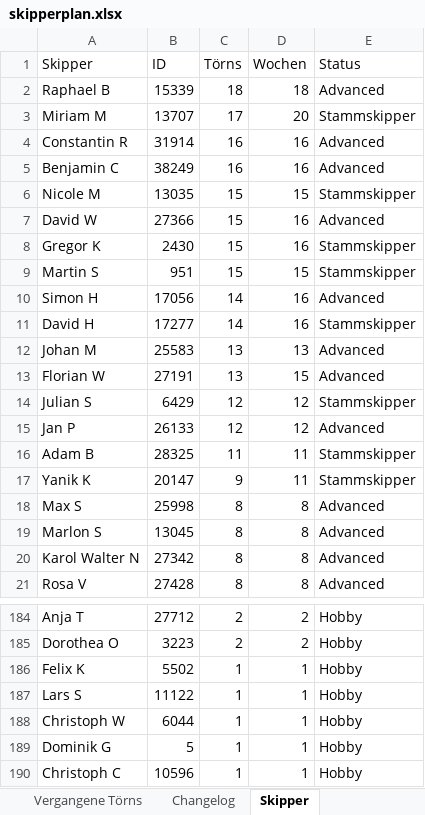
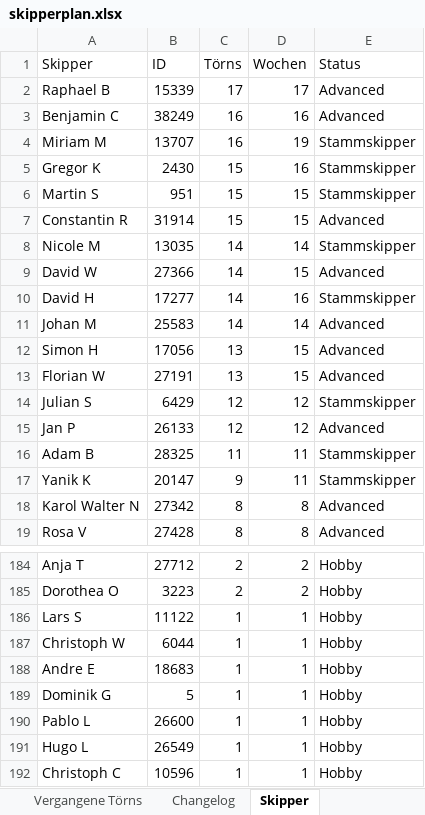
Before and after one commit to WolkeYachting/Skipperplan, an Excel workbook: skipperplan.xlsx, sheet Skipper, drawn as a sheet; only a part is shown, gaps mark what is left out; values as stored, in another font and other column widths than the file's, no cell formats; removed rows and columns are numbered as before the commit, all else as after; the diff covers the shown part only; the diff names each change by its address in the sheet, - before the commit and + after, or states it on an @@ line.

Commit message:
Skipperplan: 25.04.2026 03:01 UTC

```diff
--- a/skipperplan.xlsx (sheet Skipper)
+++ b/skipperplan.xlsx (sheet Skipper)
-C2 (Törns): 18
+C2 (Törns): 17
-D2 (Wochen): 18
+D2 (Wochen): 17
-row 3: Miriam M | 13707 | 17 | 20 | Stammskipper
-row 4: Constantin R | 31914 | 16 | 16 | Advanced
-row 6: Nicole M | 13035 | 15 | 15 | Stammskipper
-row 7: David W | 27366 | 15 | 16 | Advanced
+row 4: Miriam M | 13707 | 16 | 19 | Stammskipper
-row 10: Simon H | 17056 | 14 | 16 | Advanced
+row 7: Constantin R | 31914 | 15 | 15 | Advanced
+row 8: Nicole M | 13035 | 14 | 14 | Stammskipper
+row 9: David W | 27366 | 14 | 15 | Advanced
-C11 (Törns): 13
+C11 (Törns): 14
-D11 (Wochen): 13
+D11 (Wochen): 14
+row 12: Simon H | 17056 | 13 | 15 | Advanced
-row 18: Max S | 25998 | 8 | 8 | Advanced
-row 19: Marlon S | 13045 | 8 | 8 | Advanced
-row 186: Felix K | 5502 | 1 | 1 | Hobby
+row 188: Andre E | 18683 | 1 | 1 | Hobby
+row 190: Pablo L | 26600 | 1 | 1 | Hobby
+row 191: Hugo L | 26549 | 1 | 1 | Hobby
```
Also changed, not shown: 4 added rows, 2 removed rows and 4 edited cells elsewhere in this sheet, sheet Segelreisen, sheet Aktuell fahrend, sheet Changelog, cell formats.
